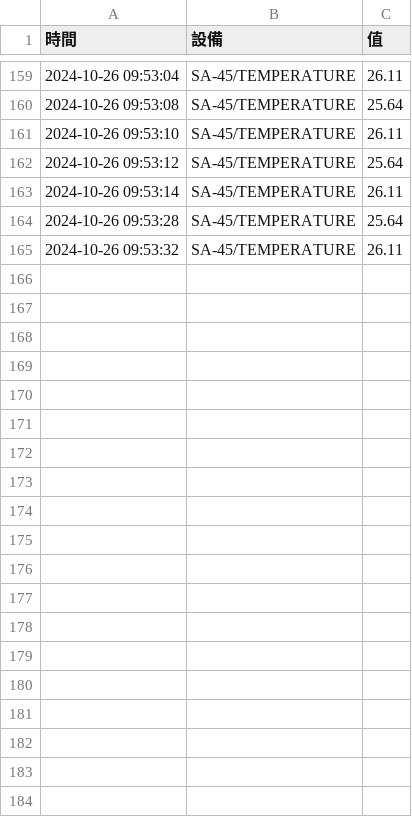
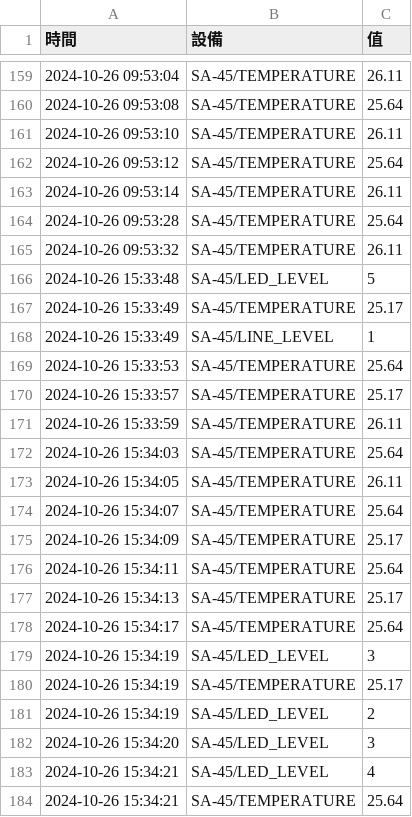
Before and after one commit to 2021yuchen/python_pico_w, a CSV file: lesson18/computer/data/2024-10-26.csv, drawn as a sheet; only a part is shown, gaps mark what is left out; the diff covers the shown part only.

```diff
--- a/lesson18/computer/data/2024-10-26.csv
+++ b/lesson18/computer/data/2024-10-26.csv
@@ -165 +165,20 @@
 2024-10-26 09:53:32,SA-45/TEMPERATURE,26.11
+2024-10-26 15:33:48,SA-45/LED_LEVEL,5
+2024-10-26 15:33:49,SA-45/TEMPERATURE,25.17
+2024-10-26 15:33:49,SA-45/LINE_LEVEL,1
+2024-10-26 15:33:53,SA-45/TEMPERATURE,25.64
+2024-10-26 15:33:57,SA-45/TEMPERATURE,25.17
+2024-10-26 15:33:59,SA-45/TEMPERATURE,26.11
+2024-10-26 15:34:03,SA-45/TEMPERATURE,25.64
+2024-10-26 15:34:05,SA-45/TEMPERATURE,26.11
+2024-10-26 15:34:07,SA-45/TEMPERATURE,25.64
+2024-10-26 15:34:09,SA-45/TEMPERATURE,25.17
+2024-10-26 15:34:11,SA-45/TEMPERATURE,25.64
+2024-10-26 15:34:13,SA-45/TEMPERATURE,25.17
+2024-10-26 15:34:17,SA-45/TEMPERATURE,25.64
+2024-10-26 15:34:19,SA-45/LED_LEVEL,3
+2024-10-26 15:34:19,SA-45/TEMPERATURE,25.17
+2024-10-26 15:34:19,SA-45/LED_LEVEL,2
+2024-10-26 15:34:20,SA-45/LED_LEVEL,3
+2024-10-26 15:34:21,SA-45/LED_LEVEL,4
+2024-10-26 15:34:21,SA-45/TEMPERATURE,25.64
```
Also changed, not shown: 19 added rows elsewhere in this file, 7 other files.
